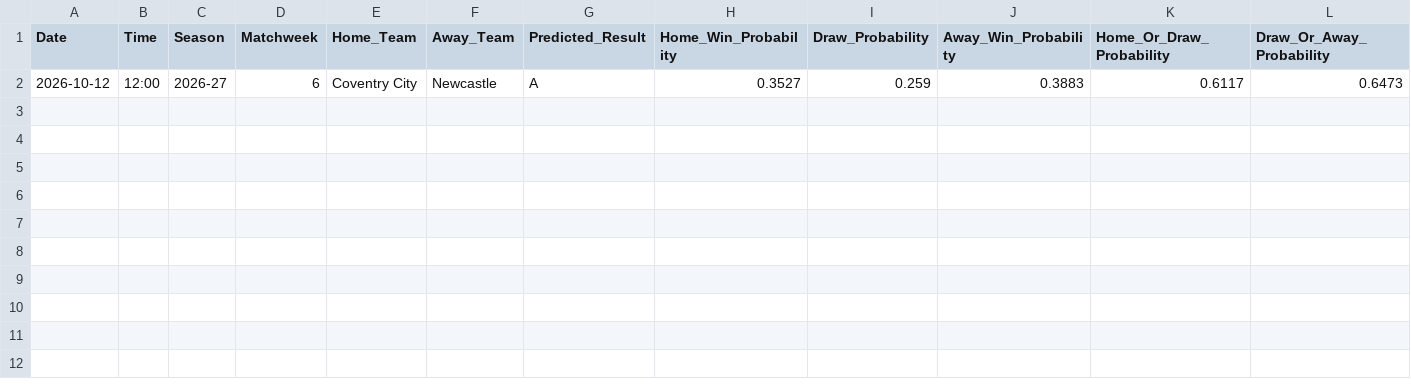
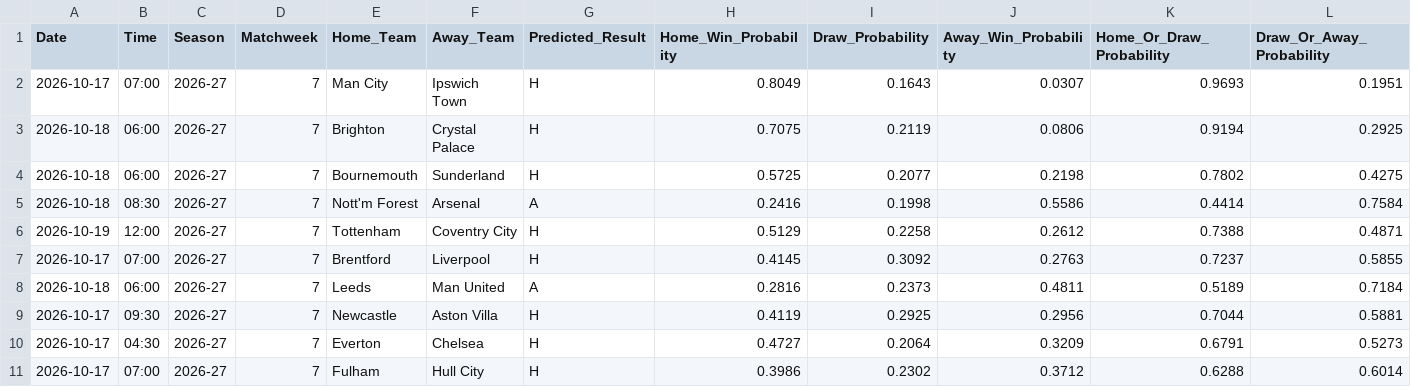
Before and after one commit to IshritChavan/premier-league-predictor, a CSV file: data/weekly_predictions.csv, drawn as a sheet; only a part is shown; removed rows and columns are numbered as before the commit, all else as after; rows hold the shown columns only; the diff names each change by its address in the sheet, - before the commit and + after, or states it on an @@ line.

```diff
--- a/data/weekly_predictions.csv
+++ b/data/weekly_predictions.csv
-row 2: 2026-10-12 | 12:00 | 2026-27 | 6 | Coventry City | Newcastle | A | 0.3527 | 0.259 | 0.3883 | 0.6117 | 0.6473
+row 2: 2026-10-17 | 07:00 | 2026-27 | 7 | Man City | Ipswich Town | H | 0.8049 | 0.1643 | 0.0307 | 0.9693 | 0.1951
+row 3: 2026-10-18 | 06:00 | 2026-27 | 7 | Brighton | Crystal Palace | H | 0.7075 | 0.2119 | 0.0806 | 0.9194 | 0.2925
+row 4: 2026-10-18 | 06:00 | 2026-27 | 7 | Bournemouth | Sunderland | H | 0.5725 | 0.2077 | 0.2198 | 0.7802 | 0.4275
+row 5: 2026-10-18 | 08:30 | 2026-27 | 7 | Nott'm Forest | Arsenal | A | 0.2416 | 0.1998 | 0.5586 | 0.4414 | 0.7584
+row 6: 2026-10-19 | 12:00 | 2026-27 | 7 | Tottenham | Coventry City | H | 0.5129 | 0.2258 | 0.2612 | 0.7388 | 0.4871
+row 7: 2026-10-17 | 07:00 | 2026-27 | 7 | Brentford | Liverpool | H | 0.4145 | 0.3092 | 0.2763 | 0.7237 | 0.5855
+row 8: 2026-10-18 | 06:00 | 2026-27 | 7 | Leeds | Man United | A | 0.2816 | 0.2373 | 0.4811 | 0.5189 | 0.7184
+row 9: 2026-10-17 | 09:30 | 2026-27 | 7 | Newcastle | Aston Villa | H | 0.4119 | 0.2925 | 0.2956 | 0.7044 | 0.5881
+row 10: 2026-10-17 | 04:30 | 2026-27 | 7 | Everton | Chelsea | H | 0.4727 | 0.2064 | 0.3209 | 0.6791 | 0.5273
+row 11: 2026-10-17 | 07:00 | 2026-27 | 7 | Fulham | Hull City | H | 0.3986 | 0.2302 | 0.3712 | 0.6288 | 0.6014
```
Also changed, not shown: data/prediction_history.csv, data/ranked_all_markets.csv, 6 other files.
